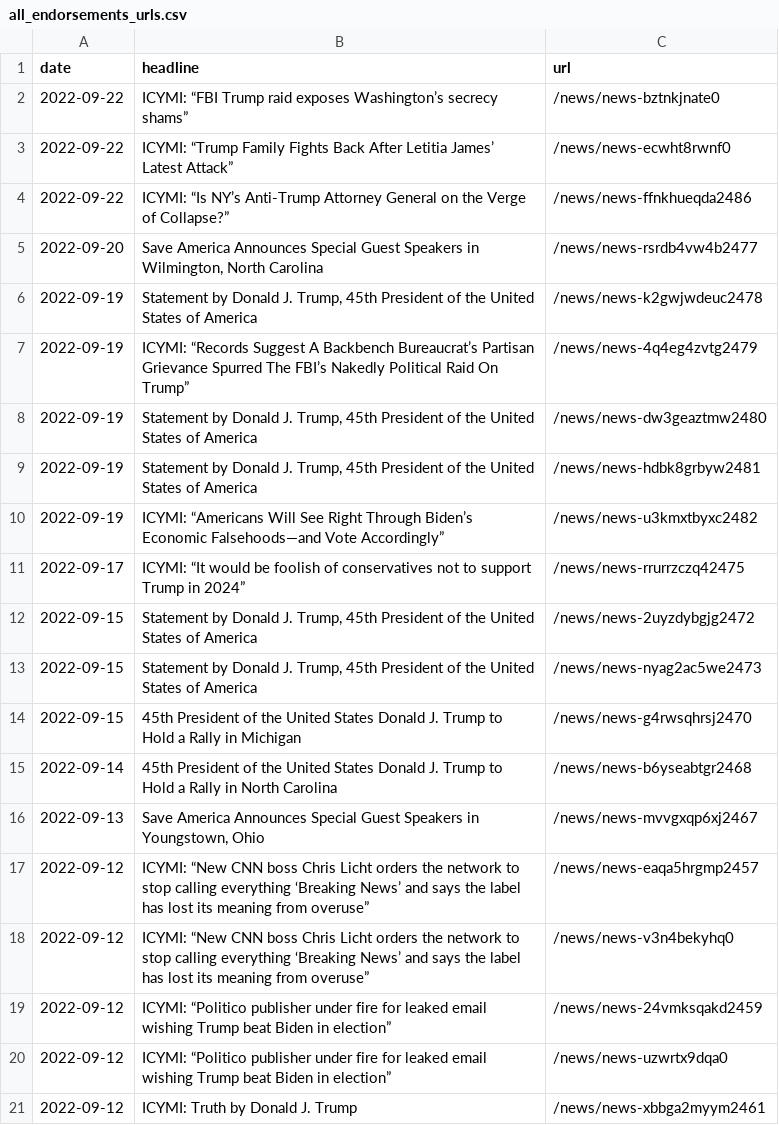
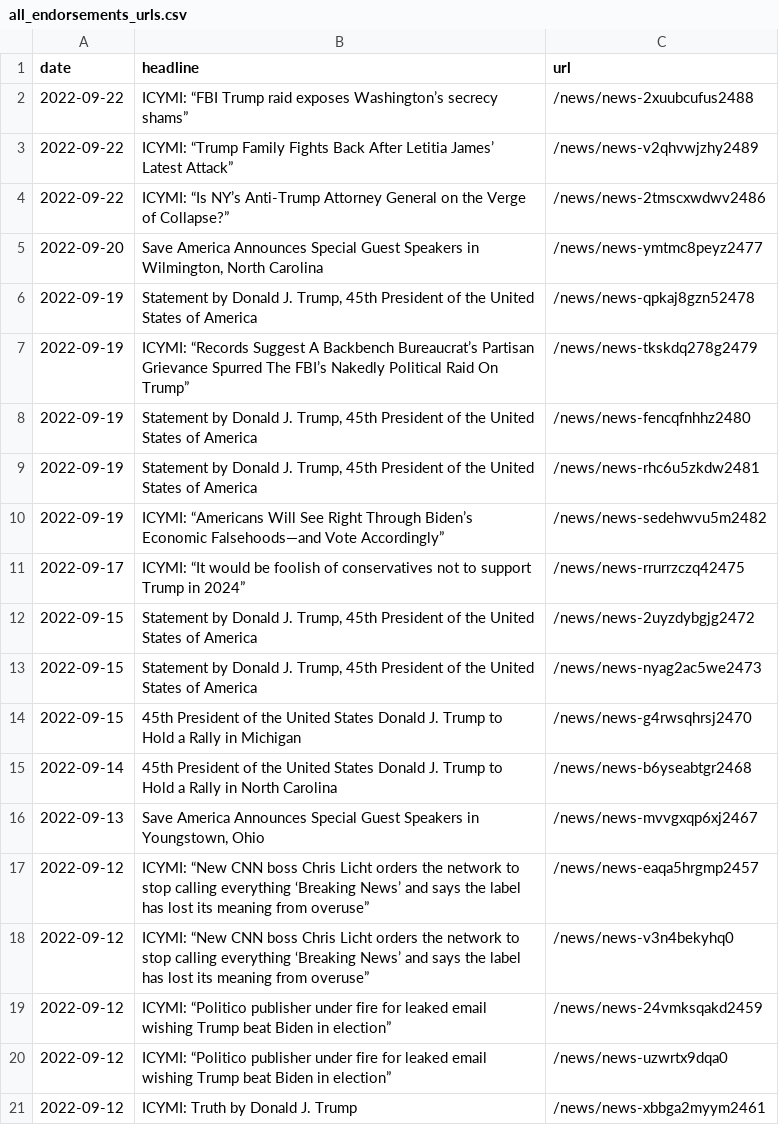
Before and after one commit to gridviz/trump-releases, a CSV file: data/all_endorsements_urls.csv, drawn as a sheet.

```diff
--- a/data/all_endorsements_urls.csv
+++ b/data/all_endorsements_urls.csv
@@ -1,11 +1,11 @@
 date,headline,url
-2022-09-22,ICYMI: “FBI Trump raid exposes Washington’s secrecy shams”,/news/news-bztnkjnate0
-2022-09-22,ICYMI: “Trump Family Fights Back After Letitia James’ Latest Attack”,/news/news-ecwht8rwnf0
-2022-09-22,ICYMI: “Is NY’s Anti-Trump Attorney General on the Verge of Collapse?”,/news/news-ffnkhueqda2486
-2022-09-20,"Save America Announces Special Guest Speakers in Wilmington, North Carolina",/news/news-rsrdb4vw4b2477
-2022-09-19,"Statement by Donald J. Trump, 45th President of the United States of America",/news/news-k2gwjwdeuc2478
-2022-09-19,ICYMI: “Records Suggest A Backbench Bureaucrat’s Partisan Grievance Spurred The FBI’s Nakedly Political Raid On Trump”,/news/news-4q4eg4zvtg2479
-2022-09-19,"Statement by Donald J. Trump, 45th President of the United States of America",/news/news-dw3geaztmw2480
-2022-09-19,"Statement by Donald J. Trump, 45th President of the United States of America",/news/news-hdbk8grbyw2481
-2022-09-19,ICYMI: “Americans Will See Right Through Biden’s Economic Falsehoods—and Vote Accordingly”,/news/news-u3kmxtbyxc2482
+2022-09-22,ICYMI: “FBI Trump raid exposes Washington’s secrecy shams”,/news/news-2xuubcufus2488
+2022-09-22,ICYMI: “Trump Family Fights Back After Letitia James’ Latest Attack”,/news/news-v2qhvwjzhy2489
+2022-09-22,ICYMI: “Is NY’s Anti-Trump Attorney General on the Verge of Collapse?”,/news/news-2tmscxwdwv2486
+2022-09-20,"Save America Announces Special Guest Speakers in Wilmington, North Carolina",/news/news-ymtmc8peyz2477
+2022-09-19,"Statement by Donald J. Trump, 45th President of the United States of America",/news/news-qpkaj8gzn52478
+2022-09-19,ICYMI: “Records Suggest A Backbench Bureaucrat’s Partisan Grievance Spurred The FBI’s Nakedly Political Raid On Trump”,/news/news-tkskdq278g2479
+2022-09-19,"Statement by Donald J. Trump, 45th President of the United States of America",/news/news-fencqfnhhz2480
+2022-09-19,"Statement by Donald J. Trump, 45th President of the United States of America",/news/news-rhc6u5zkdw2481
+2022-09-19,ICYMI: “Americans Will See Right Through Biden’s Economic Falsehoods—and Vote Accordingly”,/news/news-sedehwvu5m2482
 2022-09-17,ICYMI: “It would be foolish of conservatives not to support Trump in 2024”,/news/news-rrurrzczq42475
```
Also changed, not shown: data/processed/all_press_releases_latest.csv, 1 other file.
